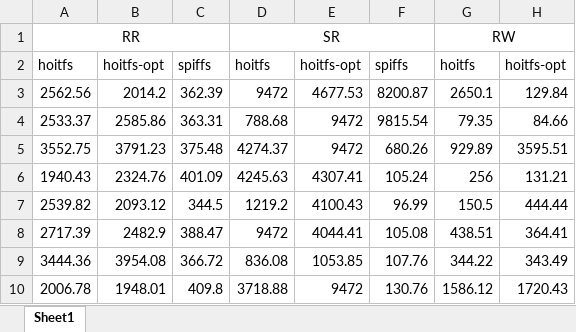
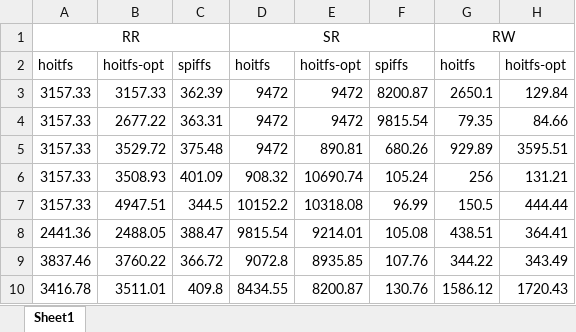
Before and after one commit to Hoit-23o2/HoitOS, an Excel workbook: Src/test-res/basic_io_bw/绘图.xlsx, sheet Sheet1, drawn as a sheet; only a part is shown; values as stored, in another font and other column widths than the file's, no borders; charts and pictures not drawn; the diff covers the shown part only; the diff names each change by its address in the sheet, - before the commit and + after, or states it on an @@ line.

```diff
--- a/Src/test-res/basic_io_bw/绘图.xlsx (sheet Sheet1)
+++ b/Src/test-res/basic_io_bw/绘图.xlsx (sheet Sheet1)
-A3: 2562.56
+A3: 3157.33
-B3: 2014.2
+B3: 3157.33
-E3: 4677.53
+E3: 9472
-A4: 2533.37
+A4: 3157.33
-B4: 2585.86
+B4: 2677.22
-D4: 788.68
+D4: 9472
-A5: 3552.75
+A5: 3157.33
-B5: 3791.23
+B5: 3529.72
-D5: 4274.37
+D5: 9472
-E5: 9472
+E5: 890.81
-A6: 1940.43
+A6: 3157.33
-B6: 2324.76
+B6: 3508.93
-D6: 4245.63
+D6: 908.32
-E6: 4307.41
+E6: 10690.74
-A7: 2539.82
+A7: 3157.33
-B7: 2093.12
+B7: 4947.51
-D7: 1219.2
+D7: 10152.2
-E7: 4100.43
+E7: 10318.08
-A8: 2717.39
+A8: 2441.36
-B8: 2482.9
+B8: 2488.05
-D8: 9472
+D8: 9815.54
-E8: 4044.41
+E8: 9214.01
-A9: 3444.36
+A9: 3837.46
-B9: 3954.08
+B9: 3760.22
-D9: 836.08
+D9: 9072.8
-E9: 1053.85
+E9: 8935.85
-A10: 2006.78
+A10: 3416.78
-B10: 1948.01
+B10: 3511.01
-D10: 3718.88
+D10: 8434.55
-E10: 9472
+E10: 8200.87
```
Also changed, not shown: 379 edited cells elsewhere in this sheet, charts or pictures, 4 other files.
